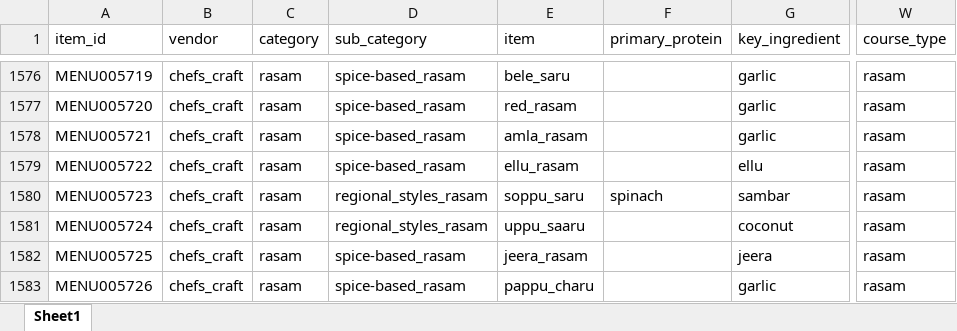
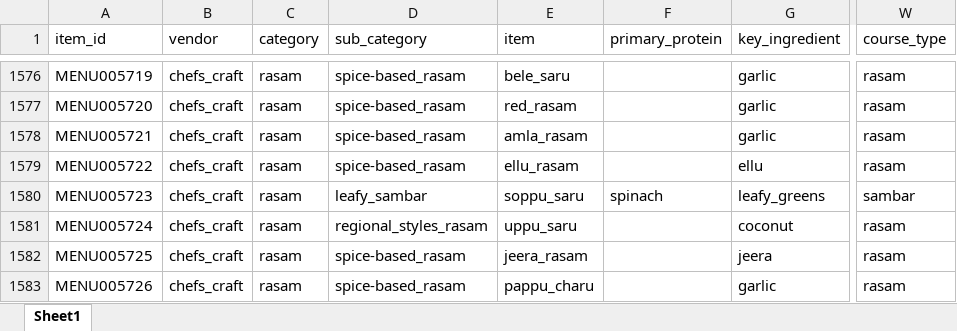
Before and after one commit to darshancmpawar/Menu_Engineering_App, an Excel workbook: ikigai_masala-main/data/raw/city_items/ncr.xlsx, sheet Sheet1, drawn as a sheet; only a part is shown, gaps mark what is left out; values as stored, in another font and other column widths than the file's, no borders; the diff names each change by its address in the sheet, - before the commit and + after, or states it on an @@ line.

```diff
--- a/ikigai_masala-main/data/raw/city_items/ncr.xlsx (sheet Sheet1)
+++ b/ikigai_masala-main/data/raw/city_items/ncr.xlsx (sheet Sheet1)
-D1580 (sub_category): regional_styles_rasam
+D1580 (sub_category): leafy_sambar
-G1580 (key_ingredient): sambar
+G1580 (key_ingredient): leafy_greens
-W1580 (course_type): rasam
+W1580 (course_type): sambar
-E1581 (item): uppu_saaru
+E1581 (item): uppu_saru
```
Also changed, not shown: ikigai_masala-main/data/raw/city_items/chennai.xlsx, ikigai_masala-main/data/raw/city_items/pune.xlsx, 4 other files.
